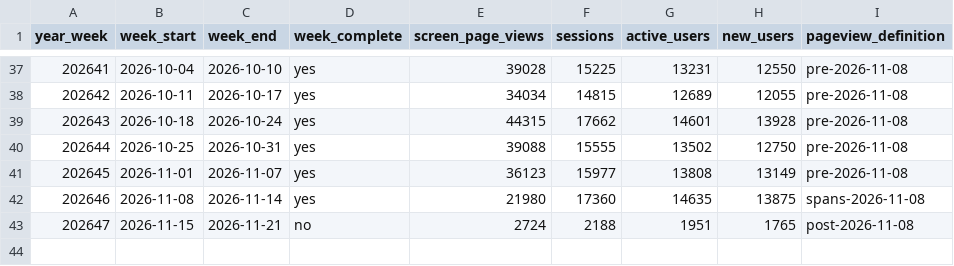
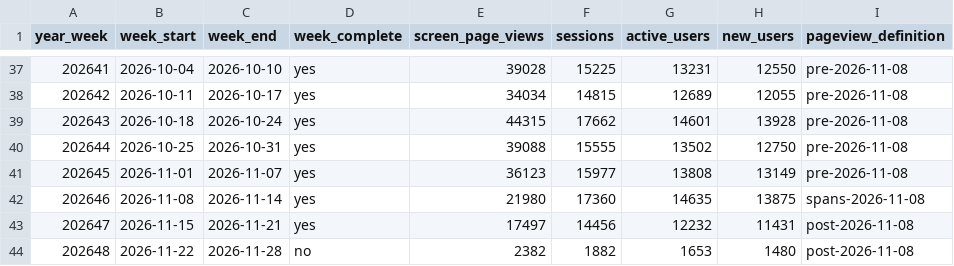
Before and after one commit to ychowdhrey/ultratextgen, a CSV file: data/ga4/weekly_totals.csv, drawn as a sheet; only a part is shown, gaps mark what is left out.

```diff
--- a/data/ga4/weekly_totals.csv
+++ b/data/ga4/weekly_totals.csv
@@ -42,2 +42,3 @@ year_week,week_start,week_end,week_complete,screen_page_views,sessions,active_us
 202646,2026-11-08,2026-11-14,yes,21980,17360,14635,13875,spans-2026-11-08
-202647,2026-11-15,2026-11-21,no,2724,2188,1951,1765,post-2026-11-08
+202647,2026-11-15,2026-11-21,yes,17497,14456,12232,11431,post-2026-11-08
+202648,2026-11-22,2026-11-28,no,2382,1882,1653,1480,post-2026-11-08
```
Also changed, not shown: data/ga4/daily/2026-11-events.csv, data/ga4/daily_totals.csv, 13 other files.
